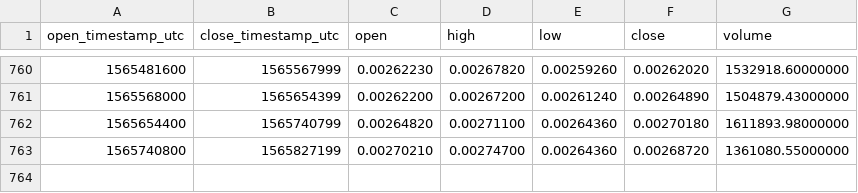
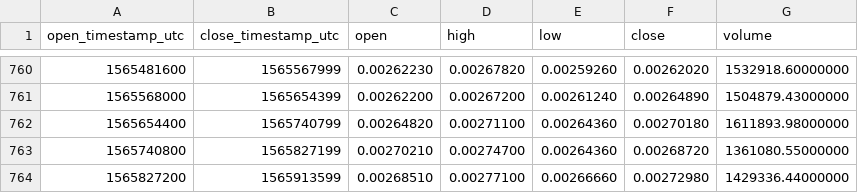
Before and after one commit to cryptobigbro/binance-BNBBTC, a CSV file: binance-BNBBTC-1d.csv, drawn as a sheet; only a part is shown, gaps mark what is left out; the diff names each change by its address in the sheet, - before the commit and + after, or states it on an @@ line.

Commit message:
Update OHLCV data.

```diff
--- a/binance-BNBBTC-1d.csv
+++ b/binance-BNBBTC-1d.csv
+row 764: 1565827200 | 1565913599 | 0.00268510 | 0.00277100 | 0.00266660 | 0.00272980 | 1429336.44000000
```
Also changed, not shown: 1 other file.
